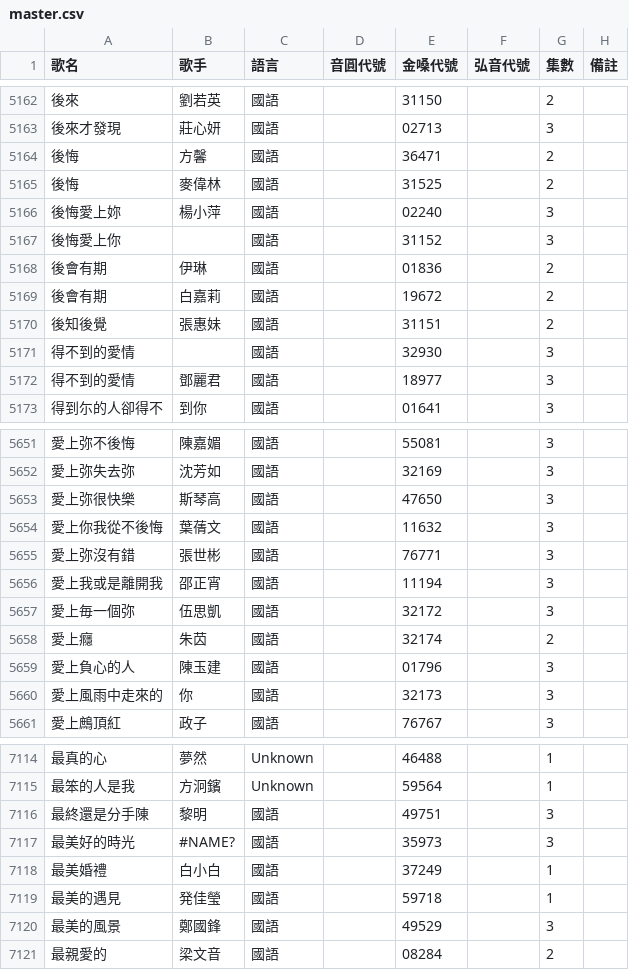
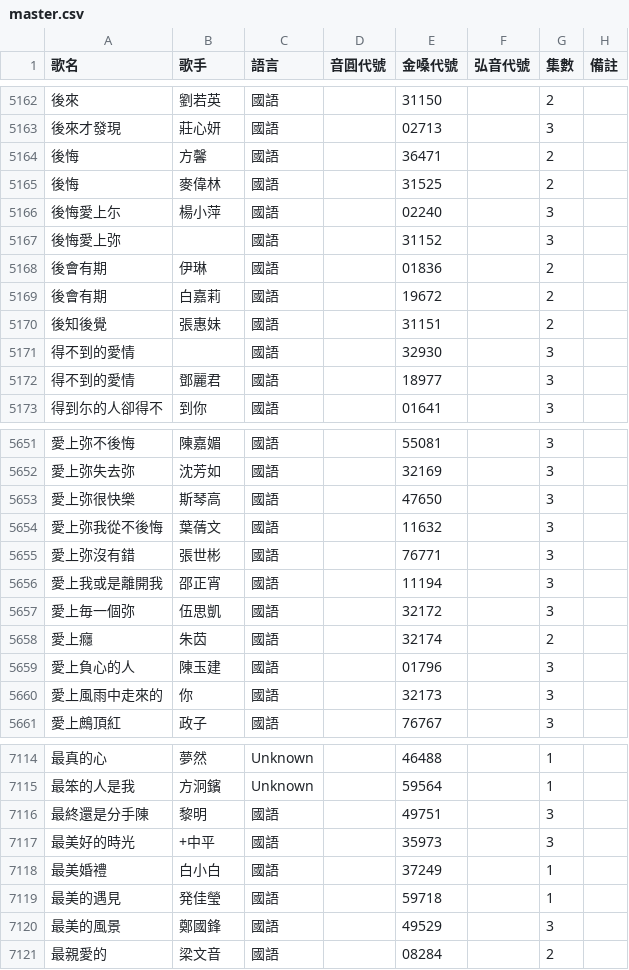
Before and after one commit to z5zsmydnnm-cell/KTV-SONG, a CSV file: songs/master.csv, drawn as a sheet; only a part is shown, gaps mark what is left out; the diff names each change by its address in the sheet, - before the commit and + after, or states it on an @@ line.

Commit message:
data: update KTV song database 2026-07-15 15:09

```diff
--- a/songs/master.csv
+++ b/songs/master.csv
-A5166 (歌名): 後悔愛上妳
+A5166 (歌名): 後悔愛上尓
-A5167 (歌名): 後悔愛上你
+A5167 (歌名): 後悔愛上弥
-A5654 (歌名): 愛上你我從不後悔
+A5654 (歌名): 愛上弥我從不後悔
-B7117 (歌手): #NAME?
+B7117 (歌手): +中平
```
